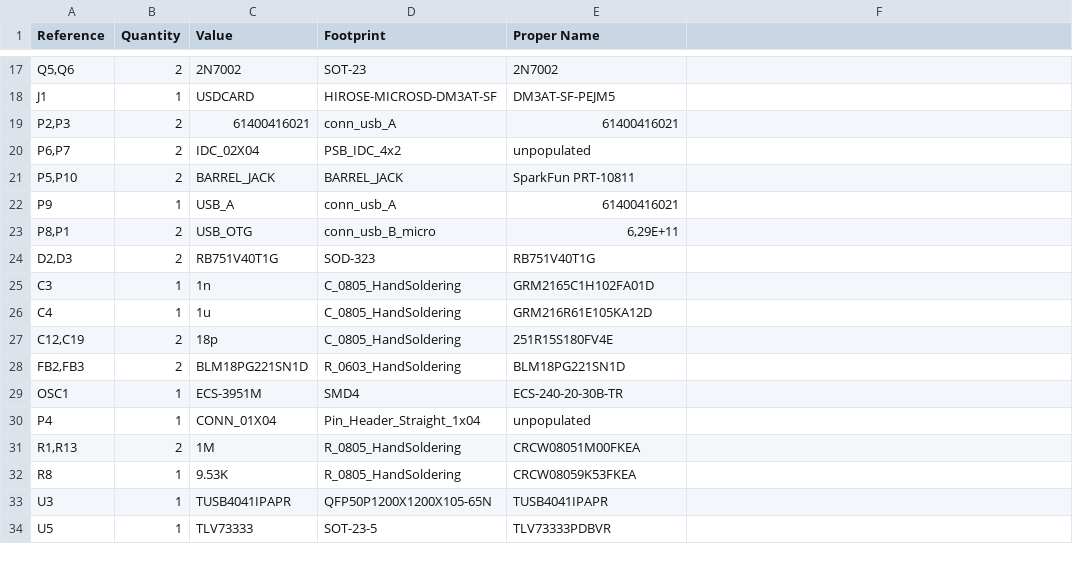
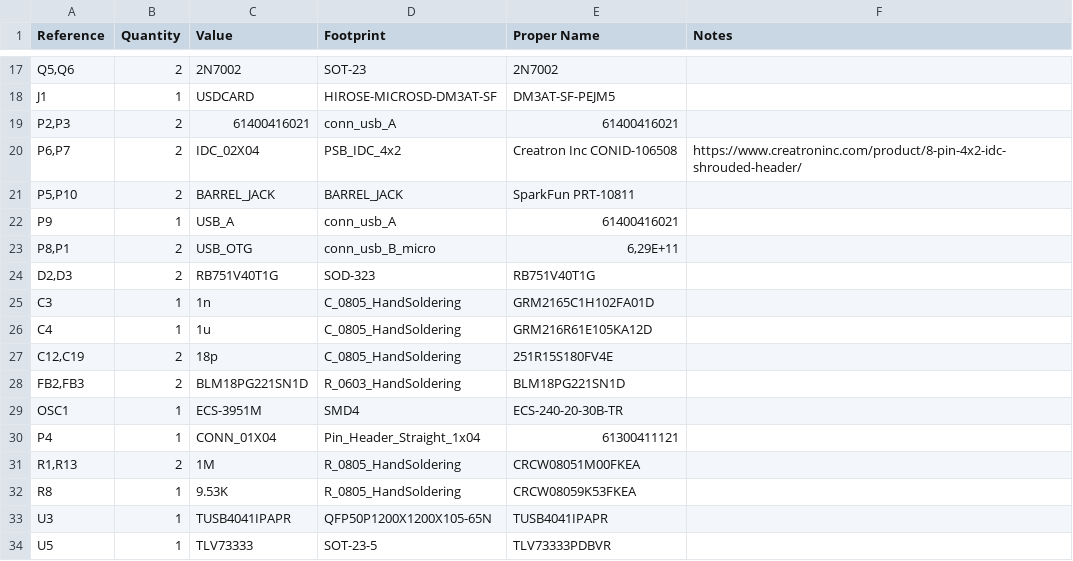
Before and after one commit to balena-io/autohat-board, a CSV file: doc/hardware/main-board/fabr/BOM.csv, drawn as a sheet; only a part is shown, gaps mark what is left out; the diff names each change by its address in the sheet, - before the commit and + after, or states it on an @@ line.

Commit message:
Add missing libraries and unpopulated headers to BOM

```diff
--- a/doc/hardware/main-board/fabr/BOM.csv
+++ b/doc/hardware/main-board/fabr/BOM.csv
-F1: (empty)
+F1: Notes
-E20 (Proper Name): unpopulated
+E20 (Proper Name): Creatron Inc CONID-106508
-F20 (Notes): (empty)
+F20 (Notes): https://www.creatroninc.com/product/8-pin-4x2-idc-shrouded-header/
-E30 (Proper Name): unpopulated
+E30 (Proper Name): 61300411121
```
Also changed, not shown: 5 other files.
